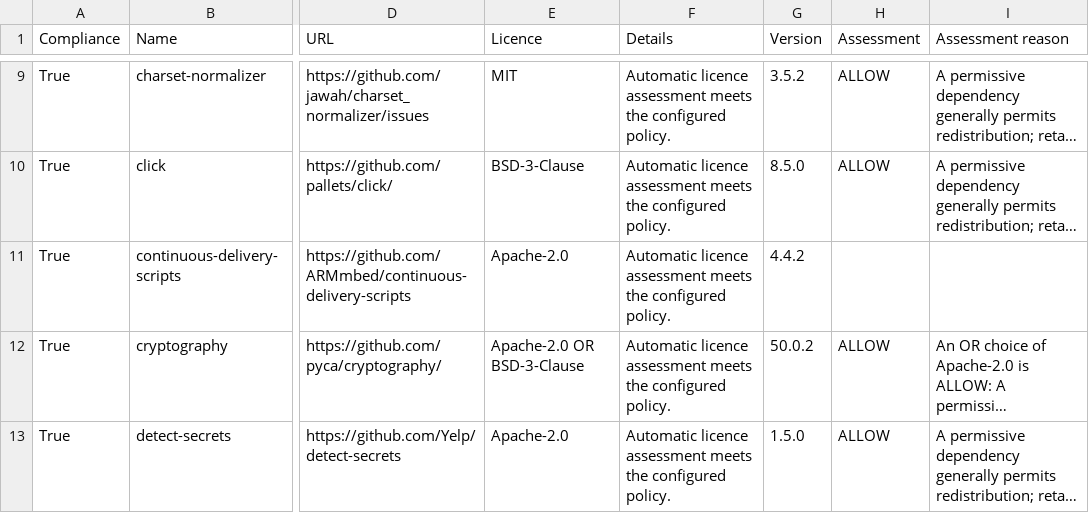
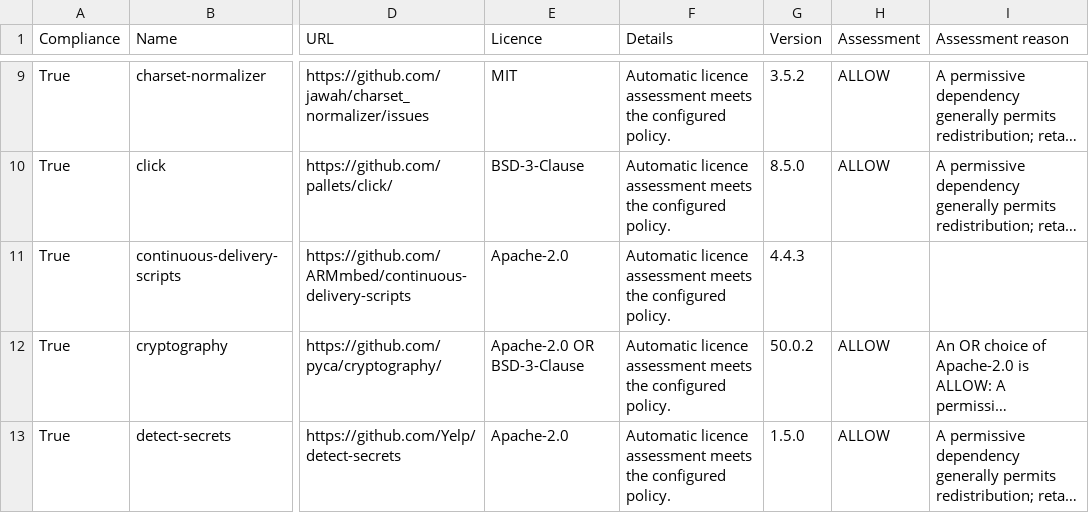
Before and after one commit to ARMmbed/continuous-delivery-scripts, a CSV file: docs/third_party_IP_report.csv, drawn as a sheet; only a part is shown, gaps mark what is left out; long unchanged cells end in …; the diff names each change by its address in the sheet, - before the commit and + after, or states it on an @@ line.

Commit message:
🚀 releasing version 4.4.4 @ 2026-10-05 14:07 [skip ci]

```diff
--- a/docs/third_party_IP_report.csv
+++ b/docs/third_party_IP_report.csv
-G11 (Version): 4.4.2
+G11 (Version): 4.4.3
```
Also changed, not shown: 8 other files.
